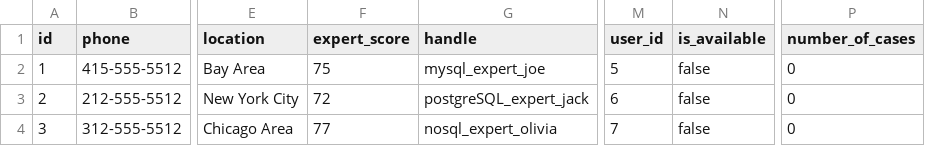
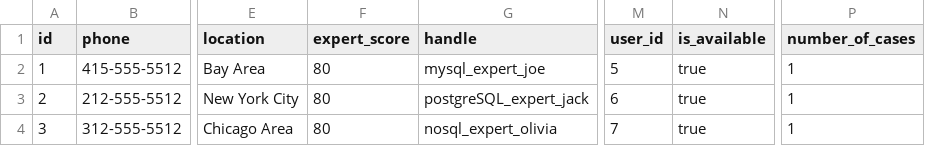
Before and after one commit to godorsal/dorsal, a CSV file: src/main/resources/config/liquibase/expertaccount.csv, drawn as a sheet; only a part is shown, gaps mark what is left out; the diff names each change by its address in the sheet, - before the commit and + after, or states it on an @@ line.

Commit message:
JIRA DEB-175
Finalize notification emails for case creation, updates, approval, rating, closing and escalation

Other adjustments:
--> SupportCase. numberOfUpdates field is adjusted for each update
--> Rating updates expert score (Summ of all cases) and NumberOfCases. Both fields should be used for the expert score displat (DEB-216).

```diff
--- a/src/main/resources/config/liquibase/expertaccount.csv
+++ b/src/main/resources/config/liquibase/expertaccount.csv
-F2 (expert_score): 75
+F2 (expert_score): 80
-N2:N4 (is_available): false
+N2:N4 (is_available): true
-P2:P4 (number_of_cases): 0
+P2:P4 (number_of_cases): 1
-F3 (expert_score): 72
+F3 (expert_score): 80
-F4 (expert_score): 77
+F4 (expert_score): 80
```
Also changed, not shown: 11 other files.
